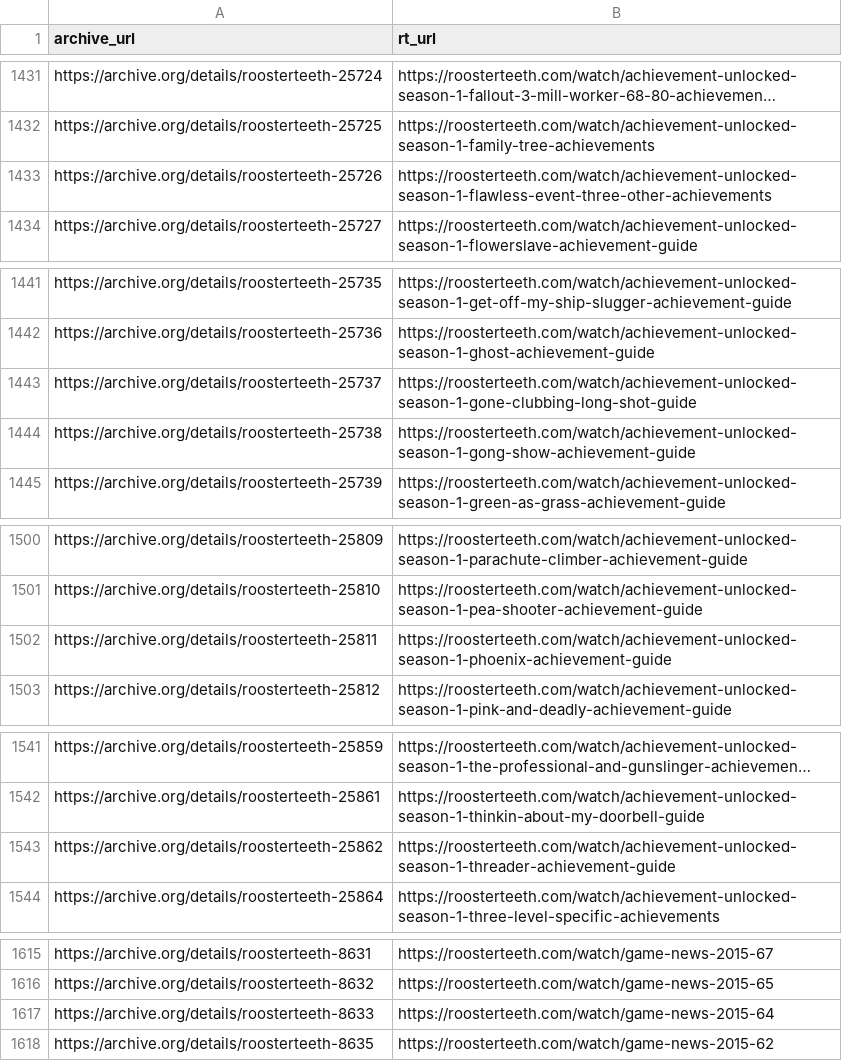
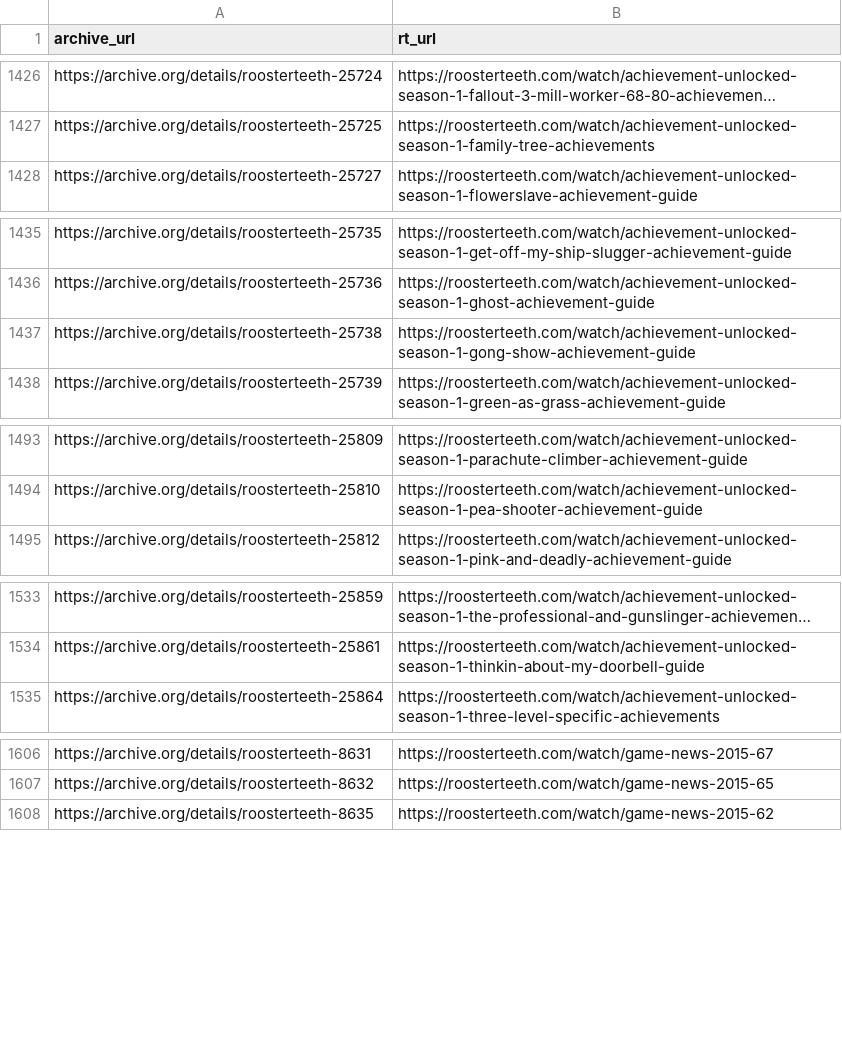
Before and after one commit to shiruken/rt-archive, a CSV file: data/incomplete_urls.csv, drawn as a sheet; only a part is shown, gaps mark what is left out; long unchanged cells end in …; the diff covers the shown part only; the diff names each change by its address in the sheet, - before the commit and + after, or states it on an @@ line.

```diff
--- a/data/incomplete_urls.csv
+++ b/data/incomplete_urls.csv
-row 1433: https://archive.org/details/roosterteeth-25726 | https://roosterteeth.com/watch/achievement-unlocked-season-1-flawless-event-three-other-achievements
-row 1443: https://archive.org/details/roosterteeth-25737 | https://roosterteeth.com/watch/achievement-unlocked-season-1-gone-clubbing-long-shot-guide
-row 1502: https://archive.org/details/roosterteeth-25811 | https://roosterteeth.com/watch/achievement-unlocked-season-1-phoenix-achievement-guide
-row 1543: https://archive.org/details/roosterteeth-25862 | https://roosterteeth.com/watch/achievement-unlocked-season-1-threader-achievement-guide
-row 1617: https://archive.org/details/roosterteeth-8633 | https://roosterteeth.com/watch/game-news-2015-64
```
Also changed, not shown: 5 removed rows elsewhere in this file, docs/incomplete/incomplete.csv, 9 other files.
